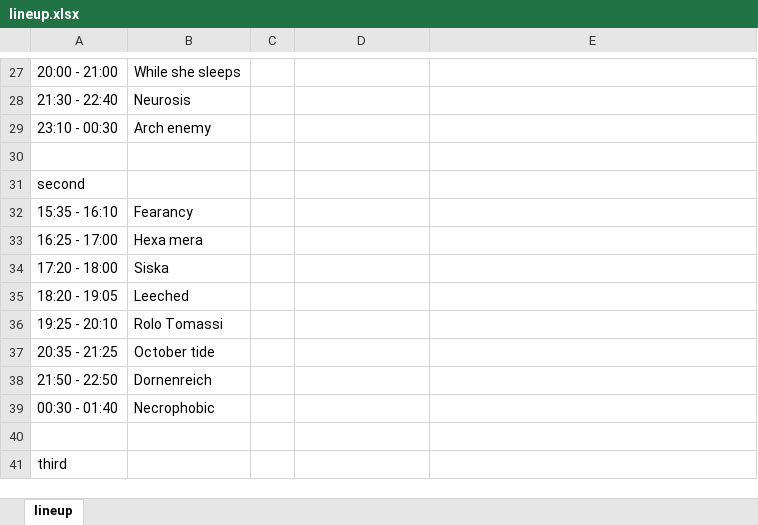
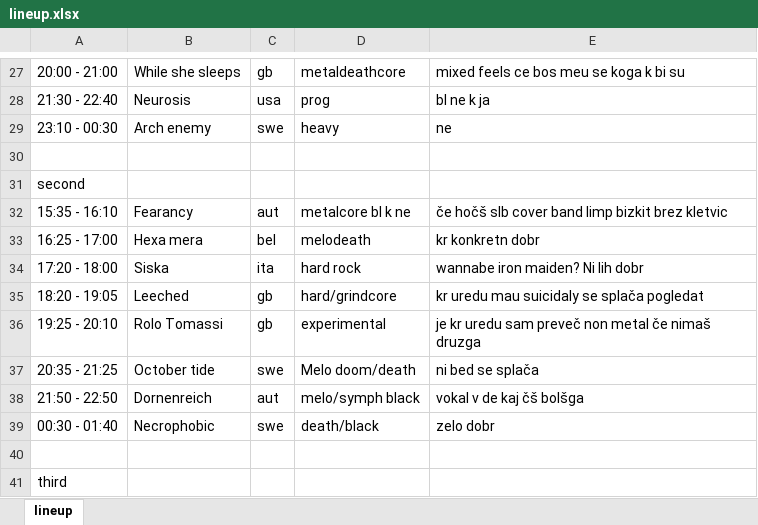
Before and after one commit to JSubelj/metaldays_scaper, an Excel workbook: lineup.xlsx, sheet lineup, drawn as a sheet; only a part is shown, gaps mark what is left out; values as stored, in another font and other column widths than the file's, no cell formats; the diff covers the shown part only; the diff names each change by its address in the sheet, - before the commit and + after, or states it on an @@ line.

```diff
--- a/lineup.xlsx (sheet lineup)
+++ b/lineup.xlsx (sheet lineup)
-C27: (empty)
+C27: gb
-D27: (empty)
+D27: metaldeathcore
-E27: (empty)
+E27: mixed feels ce bos meu se koga k bi su
-C28: (empty)
+C28: usa
-D28: (empty)
+D28: prog
-E28: (empty)
+E28: bl ne k ja
-C29: (empty)
+C29: swe
-D29: (empty)
+D29: heavy
-E29: (empty)
+E29: ne
-C32: (empty)
+C32: aut
-D32: (empty)
+D32: metalcore bl k ne
-E32: (empty)
+E32: če hočš slb cover band limp bizkit brez kletvic
-C33: (empty)
+C33: bel
-D33: (empty)
+D33: melodeath
-E33: (empty)
+E33: kr konkretn dobr
-C34: (empty)
+C34: ita
-D34: (empty)
+D34: hard rock
-E34: (empty)
+E34: wannabe iron maiden? Ni lih dobr
-C35:C36: (empty)
+C35:C36: gb
-D35: (empty)
+D35: hard/grindcore
-E35: (empty)
+E35: kr uredu mau suicidaly se splača pogledat
-D36: (empty)
+D36: experimental
-E36: (empty)
+E36: je kr uredu sam preveč non metal če nimaš druzga
-C37: (empty)
+C37: swe
-D37: (empty)
+D37: Melo doom/death
-E37: (empty)
+E37: ni bed se splača
-C38: (empty)
+C38: aut
-D38: (empty)
+D38: melo/symph black
-E38: (empty)
+E38: vokal v de kaj čš bolšga
-C39: (empty)
+C39: swe
-D39: (empty)
+D39: death/black
-E39: (empty)
+E39: zelo dobr
```
Also changed, not shown: 199 edited cells elsewhere in this sheet, cell formats.
